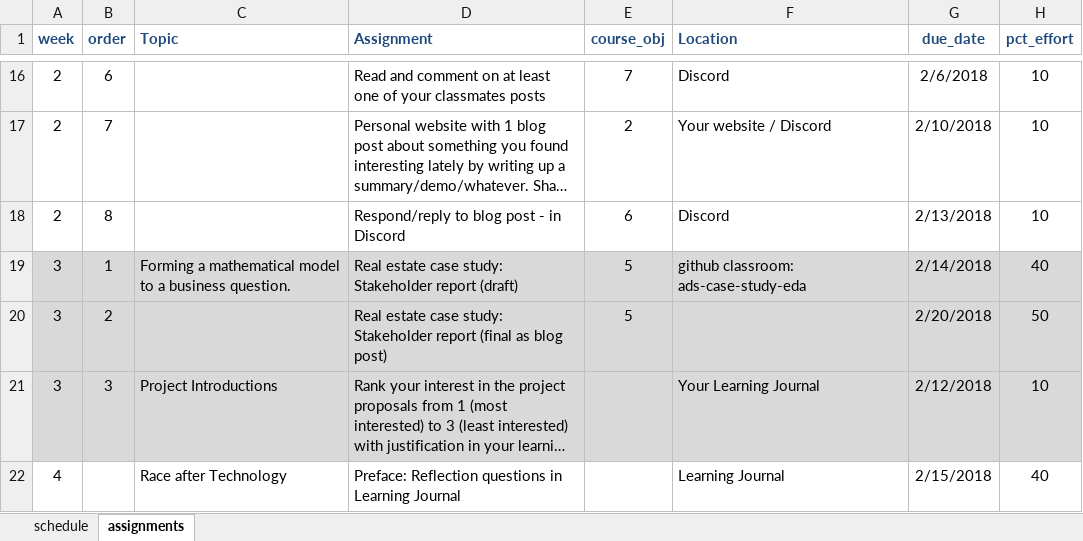
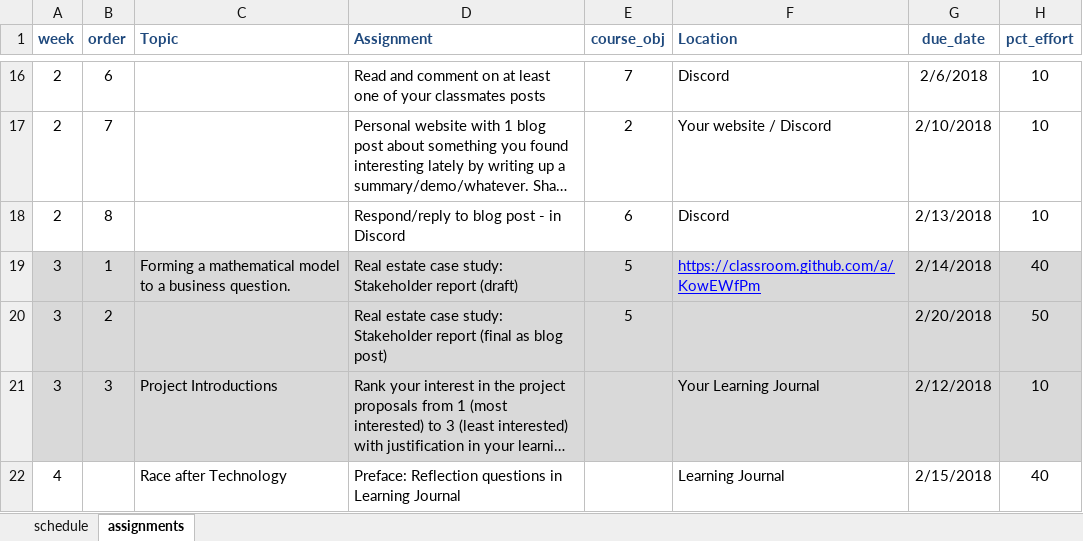
Before and after one commit to norcalbiostat/ADS, an Excel workbook: schedule_485.xlsx, sheet assignments, drawn as a sheet; only a part is shown, gaps mark what is left out; long unchanged cells end in …; values as stored, in another font and other column widths than the file's, no borders; conditional formats not drawn; the diff names each change by its address in the sheet, - before the commit and + after, or states it on an @@ line.

Commit message:
mod schedule

```diff
--- a/schedule_485.xlsx (sheet assignments)
+++ b/schedule_485.xlsx (sheet assignments)
-F19 (Location): github classroom: ads-case-study-eda
+F19 (Location): https://classroom.github.com/a/KowEWfPm
@@ F19 underline: off → on, text colour: black → #0000FF @@
```
